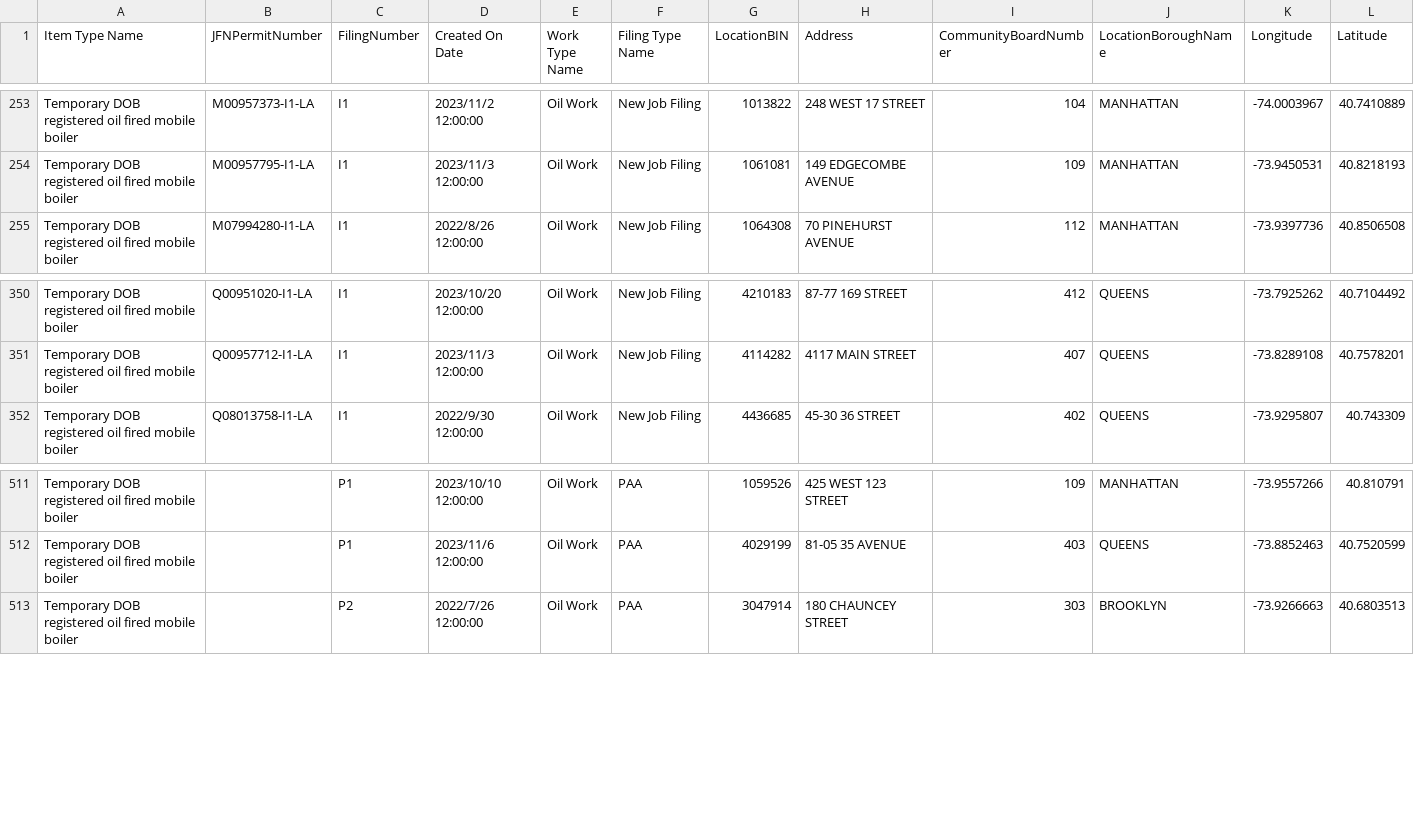
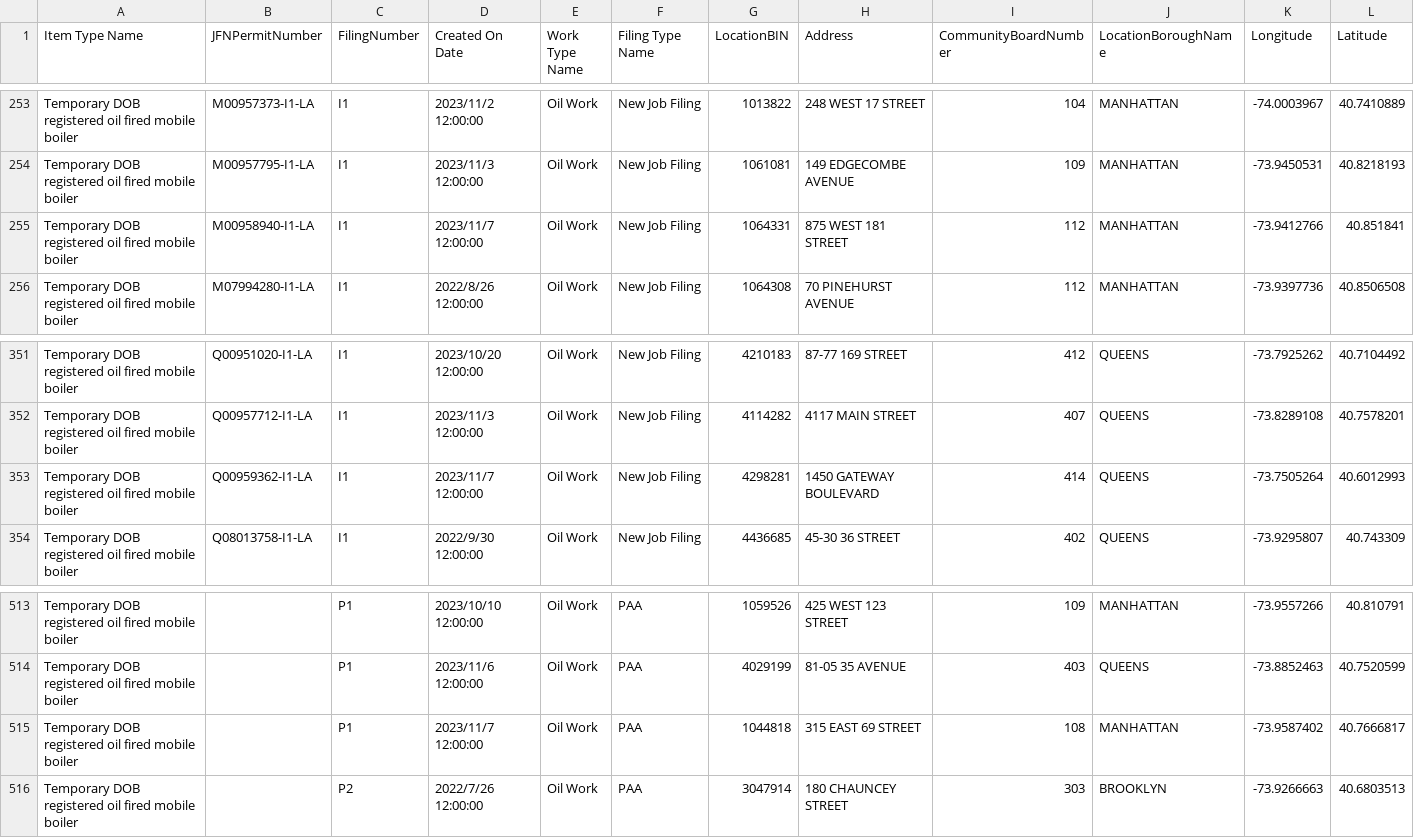
Before and after one commit to NYCDOB/Mobile_Boilers, a CSV file: data/laaMobileBoiler.csv, drawn as a sheet; only a part is shown, gaps mark what is left out; rows hold the shown columns only; the diff names each change by its address in the sheet, - before the commit and + after, or states it on an @@ line.

```diff
--- a/data/laaMobileBoiler.csv
+++ b/data/laaMobileBoiler.csv
+row 255: Temporary DOB registered oil fired mobile boiler | M00958940-I1-LA | I1 | 2023/11/7 12:00:00 | Oil Work | New Job Filing | 1064331 | 875 WEST 181 STREET | 112 | MANHATTAN | -73.9412766 | 40.851841
+row 353: Temporary DOB registered oil fired mobile boiler | Q00959362-I1-LA | I1 | 2023/11/7 12:00:00 | Oil Work | New Job Filing | 4298281 | 1450 GATEWAY BOULEVARD | 414 | QUEENS | -73.7505264 | 40.6012993
+row 515: Temporary DOB registered oil fired mobile boiler |  | P1 | 2023/11/7 12:00:00 | Oil Work | PAA | 1044818 | 315 EAST 69 STREET | 108 | MANHATTAN | -73.9587402 | 40.7666817
```
Also changed, not shown: 1 other file.
